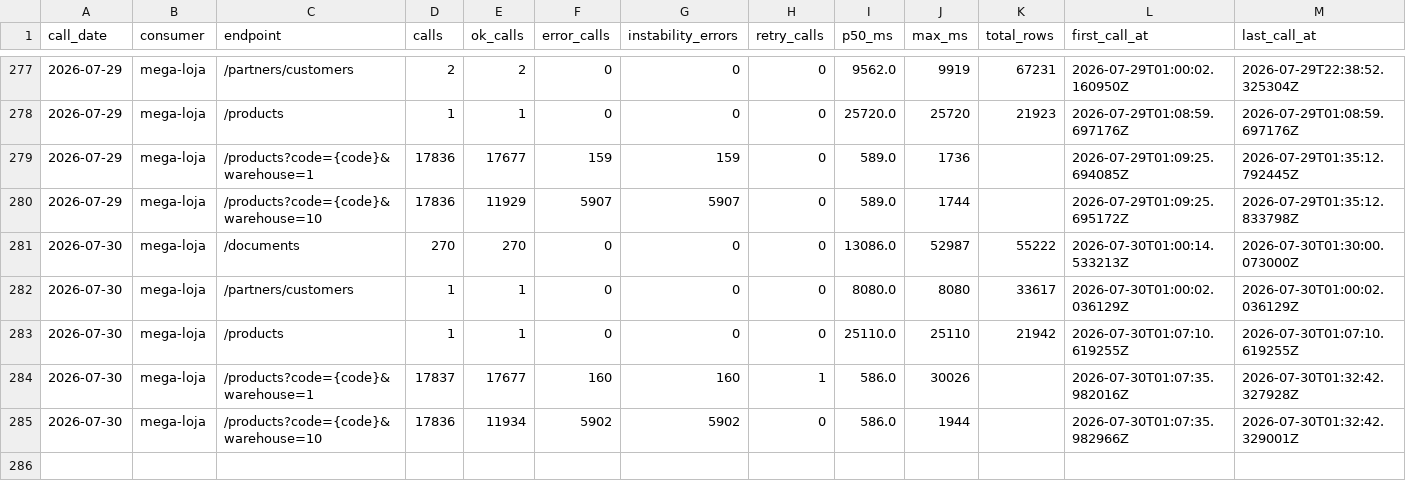
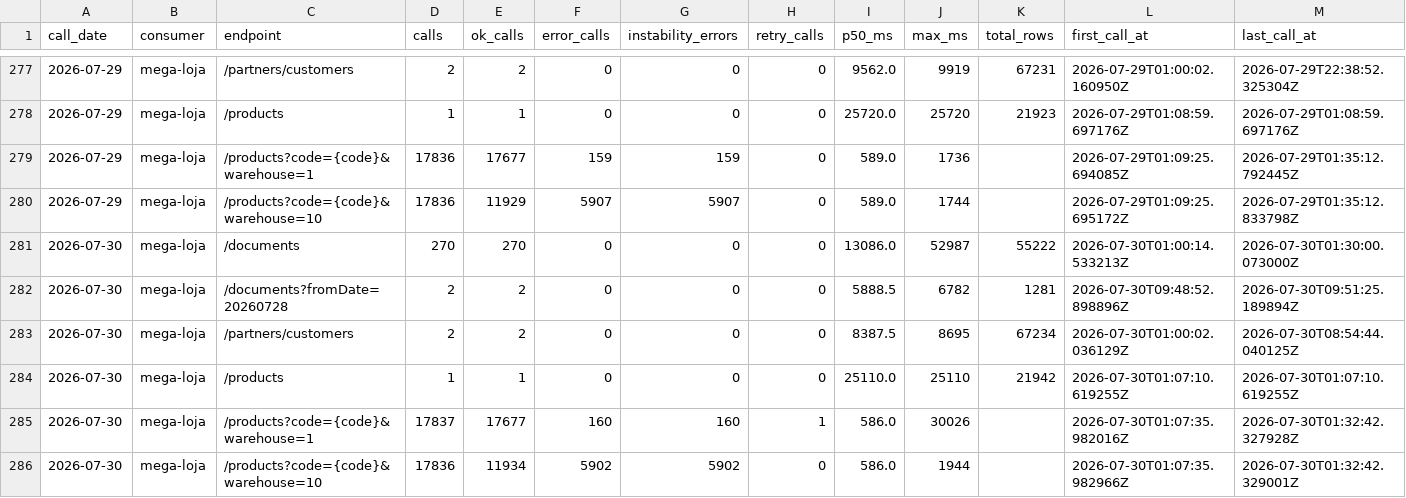
Before and after one commit to xxffoottxx/artsoft-call-log, a CSV file: daily_summary.csv, drawn as a sheet; only a part is shown, gaps mark what is left out.

Commit message:
call-log 2026-07-30: 35948 calls, 6062 errors

```diff
--- a/daily_summary.csv
+++ b/daily_summary.csv
@@ -281,3 +281,4 @@ call_date,consumer,endpoint,calls,ok_calls,error_calls,instability_errors,retry_
 2026-07-30,mega-loja,/documents,270,270,0,0,0,13086.0,52987,55222,2026-07-30T01:00:14.533213Z,2026-07-30T01:30:00.073000Z
-2026-07-30,mega-loja,/partners/customers,1,1,0,0,0,8080.0,8080,33617,2026-07-30T01:00:02.036129Z,2026-07-30T01:00:02.036129Z
+2026-07-30,mega-loja,/documents?fromDate=20260728,2,2,0,0,0,5888.5,6782,1281,2026-07-30T09:48:52.898896Z,2026-07-30T09:51:25.189894Z
+2026-07-30,mega-loja,/partners/customers,2,2,0,0,0,8387.5,8695,67234,2026-07-30T01:00:02.036129Z,2026-07-30T08:54:44.040125Z
 2026-07-30,mega-loja,/products,1,1,0,0,0,25110.0,25110,21942,2026-07-30T01:07:10.619255Z,2026-07-30T01:07:10.619255Z
```
Also changed, not shown: 2 other files.
